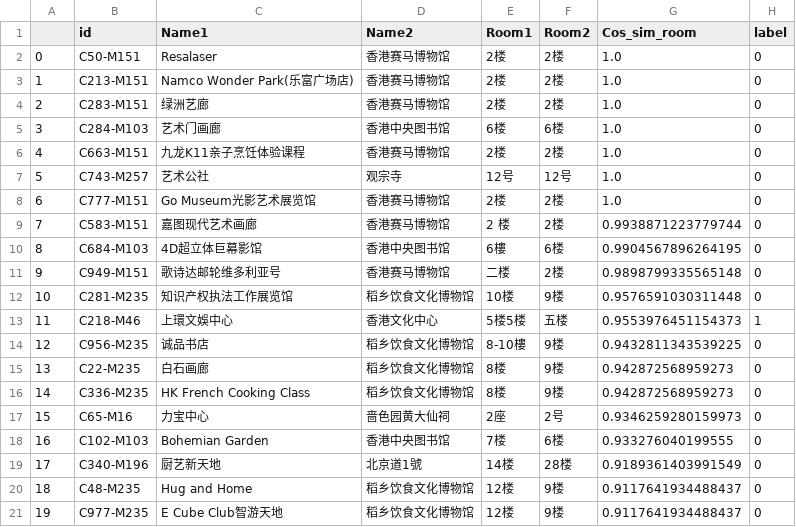
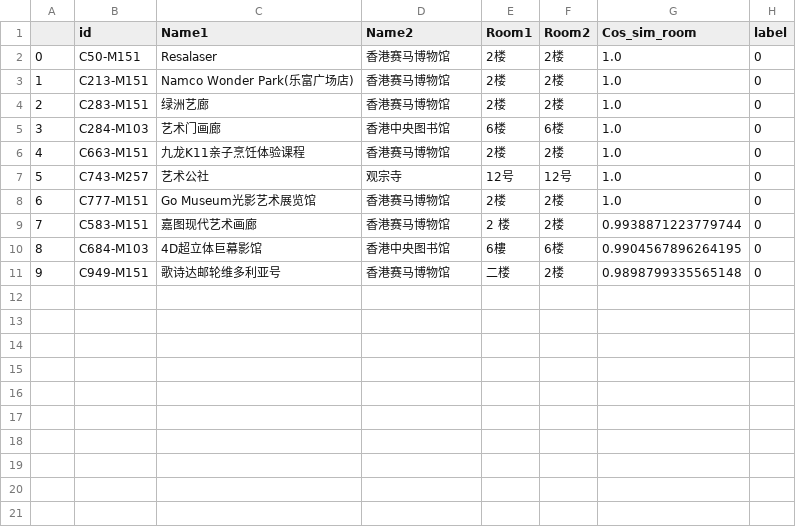
Before and after one commit to salixc/Entity_Matching_For_Tourism_Dataset, a CSV file: train_src/temp/room.csv, drawn as a sheet; the diff names each change by its address in the sheet, - before the commit and + after, or states it on an @@ line.

```diff
--- a/train_src/temp/room.csv
+++ b/train_src/temp/room.csv
-row 12: 10 | C281-M235 | 知识产权执法工作展览馆 | 稻乡饮食文化博物馆 | 10楼 | 9楼 | 0.9576591030311448 | 0
-row 13: 11 | C218-M46 | 上環文娛中心 | 香港文化中心 | 5楼5楼 | 五楼 | 0.9553976451154373 | 1
-row 14: 12 | C956-M235 | 诚品书店 | 稻乡饮食文化博物馆 | 8-10樓 | 9楼 | 0.9432811343539225 | 0
-row 15: 13 | C22-M235 | 白石画廊 | 稻乡饮食文化博物馆 | 8楼 | 9楼 | 0.942872568959273 | 0
-row 16: 14 | C336-M235 | HK French Cooking Class | 稻乡饮食文化博物馆 | 8楼 | 9楼 | 0.942872568959273 | 0
-row 17: 15 | C65-M16 | 力宝中心 | 啬色园黄大仙祠 | 2座 | 2号 | 0.9346259280159973 | 0
-row 18: 16 | C102-M103 | Bohemian Garden | 香港中央图书馆 | 7楼 | 6楼 | 0.933276040199555 | 0
-row 19: 17 | C340-M196 | 厨艺新天地 | 北京道1號 | 14楼 | 28楼 | 0.9189361403991549 | 0
-row 20: 18 | C48-M235 | Hug and Home | 稻乡饮食文化博物馆 | 12楼 | 9楼 | 0.9117641934488437 | 0
-row 21: 19 | C977-M235 | E Cube Club智游天地 | 稻乡饮食文化博物馆 | 12楼 | 9楼 | 0.9117641934488437 | 0
```
Also changed, not shown: train_src/temp/road.csv, 25 other files.
